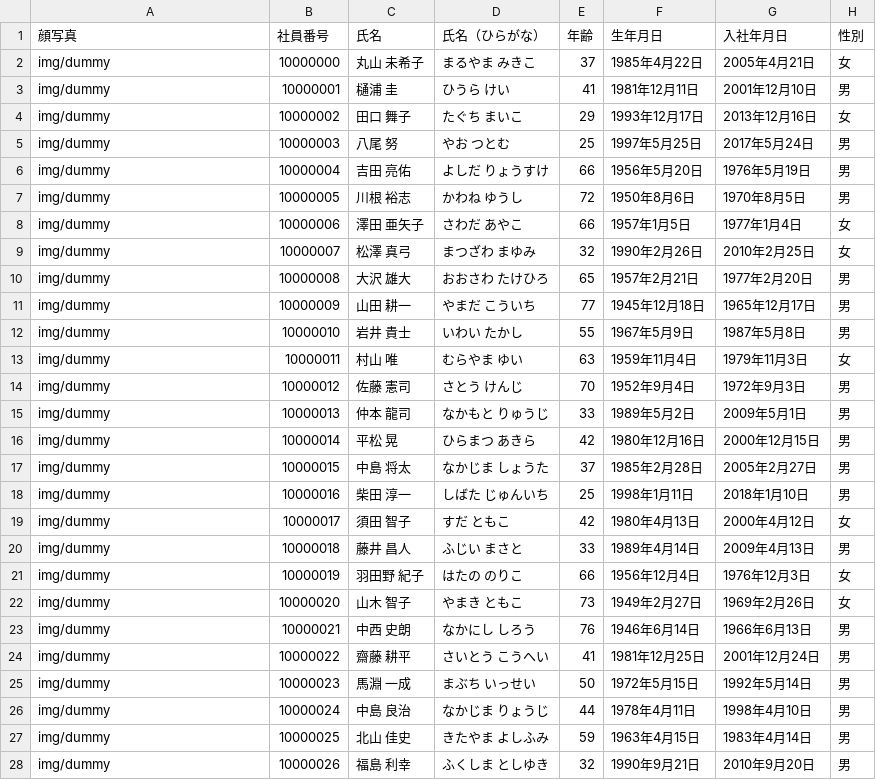
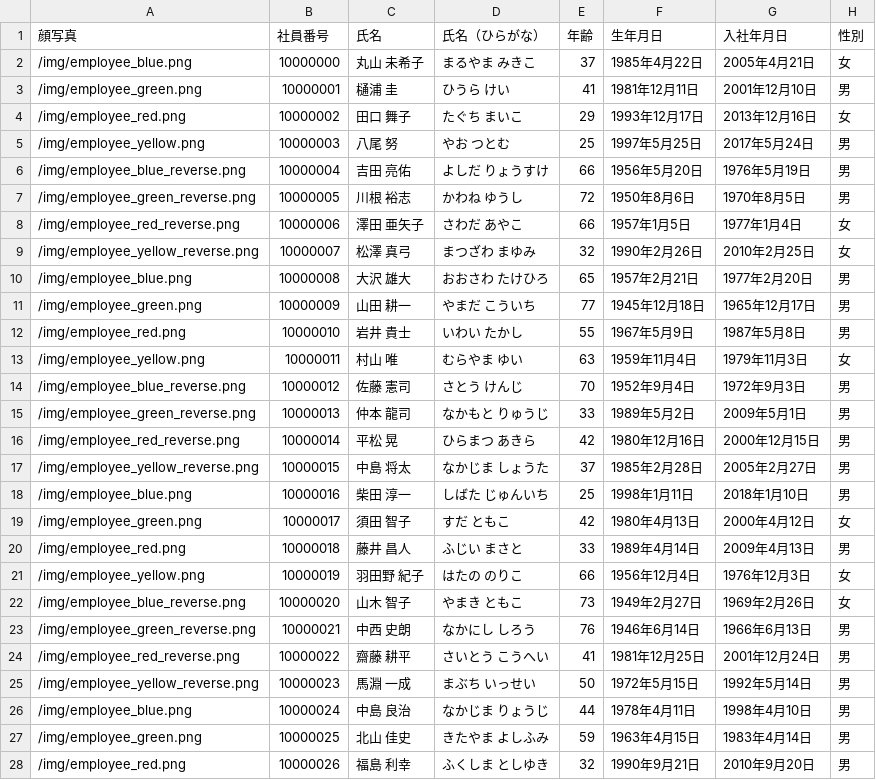
Before and after one commit to hase1879/laravel-employee-search, a CSV file: database/seeders/users_dummy.csv, drawn as a sheet; only a part is shown; the diff covers the shown part only; the diff names each change by its address in the sheet, - before the commit and + after, or states it on an @@ line.

```diff
--- a/database/seeders/users_dummy.csv
+++ b/database/seeders/users_dummy.csv
-A2 (顔写真): img/dummy
+A2 (顔写真): /img/employee_blue.png
-A3 (顔写真): img/dummy
+A3 (顔写真): /img/employee_green.png
-A4 (顔写真): img/dummy
+A4 (顔写真): /img/employee_red.png
-A5 (顔写真): img/dummy
+A5 (顔写真): /img/employee_yellow.png
-A6 (顔写真): img/dummy
+A6 (顔写真): /img/employee_blue_reverse.png
-A7 (顔写真): img/dummy
+A7 (顔写真): /img/employee_green_reverse.png
-A8 (顔写真): img/dummy
+A8 (顔写真): /img/employee_red_reverse.png
-A9 (顔写真): img/dummy
+A9 (顔写真): /img/employee_yellow_reverse.png
-A10 (顔写真): img/dummy
+A10 (顔写真): /img/employee_blue.png
-A11 (顔写真): img/dummy
+A11 (顔写真): /img/employee_green.png
-A12 (顔写真): img/dummy
+A12 (顔写真): /img/employee_red.png
-A13 (顔写真): img/dummy
+A13 (顔写真): /img/employee_yellow.png
-A14 (顔写真): img/dummy
+A14 (顔写真): /img/employee_blue_reverse.png
-A15 (顔写真): img/dummy
+A15 (顔写真): /img/employee_green_reverse.png
-A16 (顔写真): img/dummy
+A16 (顔写真): /img/employee_red_reverse.png
-A17 (顔写真): img/dummy
+A17 (顔写真): /img/employee_yellow_reverse.png
-A18 (顔写真): img/dummy
+A18 (顔写真): /img/employee_blue.png
-A19 (顔写真): img/dummy
+A19 (顔写真): /img/employee_green.png
-A20 (顔写真): img/dummy
+A20 (顔写真): /img/employee_red.png
-A21 (顔写真): img/dummy
+A21 (顔写真): /img/employee_yellow.png
-A22 (顔写真): img/dummy
+A22 (顔写真): /img/employee_blue_reverse.png
-A23 (顔写真): img/dummy
+A23 (顔写真): /img/employee_green_reverse.png
-A24 (顔写真): img/dummy
+A24 (顔写真): /img/employee_red_reverse.png
-A25 (顔写真): img/dummy
+A25 (顔写真): /img/employee_yellow_reverse.png
-A26 (顔写真): img/dummy
+A26 (顔写真): /img/employee_blue.png
-A27 (顔写真): img/dummy
+A27 (顔写真): /img/employee_green.png
-A28 (顔写真): img/dummy
+A28 (顔写真): /img/employee_red.png
```
Also changed, not shown: 70 edited cells elsewhere in this file, database/seeders/dept_dummy.csv, 27 other files.
